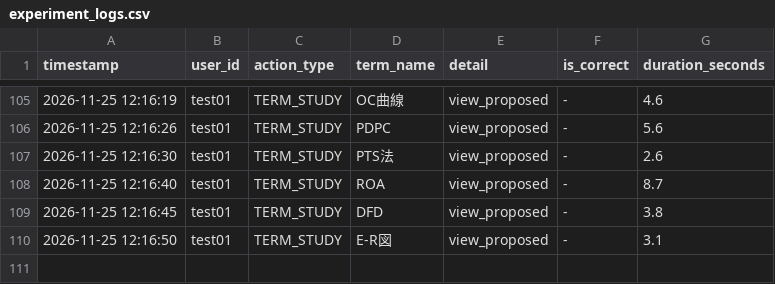
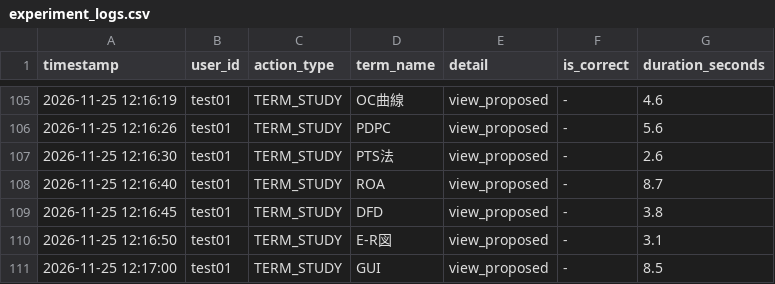
Before and after one commit to SakuSaku0705/de-ta-base, a CSV file: experiment_logs.csv, drawn as a sheet; only a part is shown, gaps mark what is left out; the diff names each change by its address in the sheet, - before the commit and + after, or states it on an @@ line.

Commit message:
log: test01 - TERM_STUDY (GUI)

```diff
--- a/experiment_logs.csv
+++ b/experiment_logs.csv
+row 111: 2026-11-25 12:17:00 | test01 | TERM_STUDY | GUI | view_proposed | - | 8.5
```
